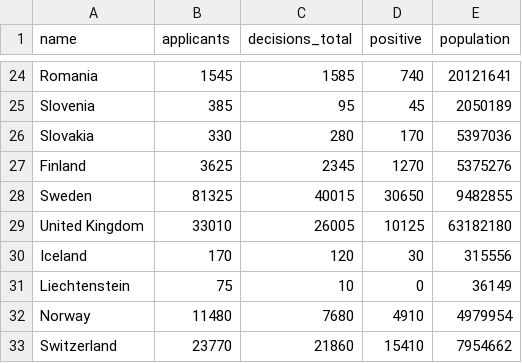
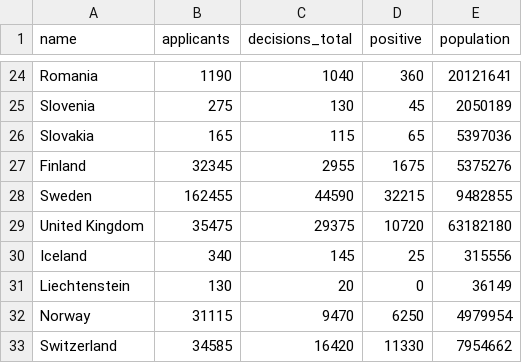
Before and after one commit to AxGa/migration-dashboard, a CSV file: data/table_data.csv, drawn as a sheet; only a part is shown, gaps mark what is left out; the diff covers the shown part only; the diff names each change by its address in the sheet, - before the commit and + after, or states it on an @@ line.

```diff
--- a/data/table_data.csv
+++ b/data/table_data.csv
-B24 (applicants): 1545
+B24 (applicants): 1190
-C24 (decisions_total): 1585
+C24 (decisions_total): 1040
-D24 (positive): 740
+D24 (positive): 360
-B25 (applicants): 385
+B25 (applicants): 275
-C25 (decisions_total): 95
+C25 (decisions_total): 130
-B26 (applicants): 330
+B26 (applicants): 165
-C26 (decisions_total): 280
+C26 (decisions_total): 115
-D26 (positive): 170
+D26 (positive): 65
-B27 (applicants): 3625
+B27 (applicants): 32345
-C27 (decisions_total): 2345
+C27 (decisions_total): 2955
-D27 (positive): 1270
+D27 (positive): 1675
-B28 (applicants): 81325
+B28 (applicants): 162455
-C28 (decisions_total): 40015
+C28 (decisions_total): 44590
-D28 (positive): 30650
+D28 (positive): 32215
-B29 (applicants): 33010
+B29 (applicants): 35475
-C29 (decisions_total): 26005
+C29 (decisions_total): 29375
-D29 (positive): 10125
+D29 (positive): 10720
-B30 (applicants): 170
+B30 (applicants): 340
-C30 (decisions_total): 120
+C30 (decisions_total): 145
-D30 (positive): 30
+D30 (positive): 25
-B31 (applicants): 75
+B31 (applicants): 130
-C31 (decisions_total): 10
+C31 (decisions_total): 20
-B32 (applicants): 11480
+B32 (applicants): 31115
-C32 (decisions_total): 7680
+C32 (decisions_total): 9470
-D32 (positive): 4910
+D32 (positive): 6250
-B33 (applicants): 23770
+B33 (applicants): 34585
-C33 (decisions_total): 21860
+C33 (decisions_total): 16420
-D33 (positive): 15410
+D33 (positive): 11330
```
Also changed, not shown: 63 edited cells elsewhere in this file, data/asylum_origins.csv, 14 other files.
